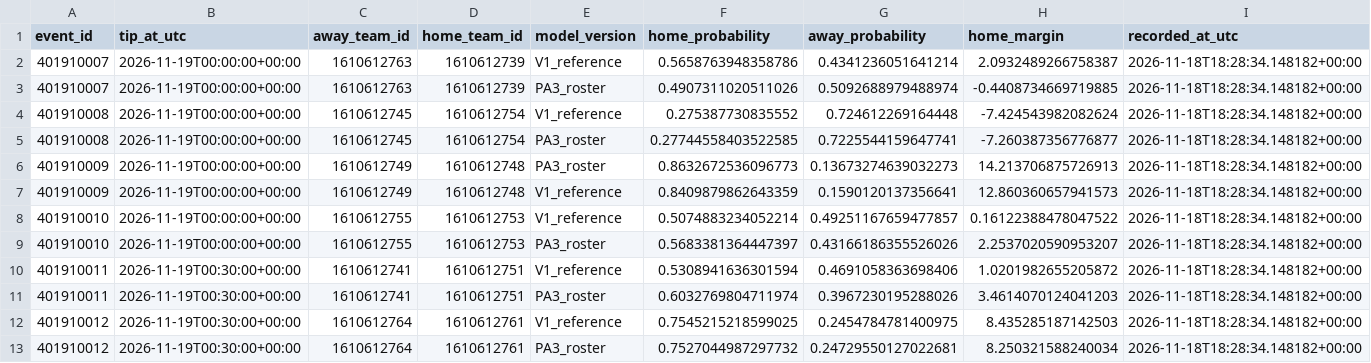
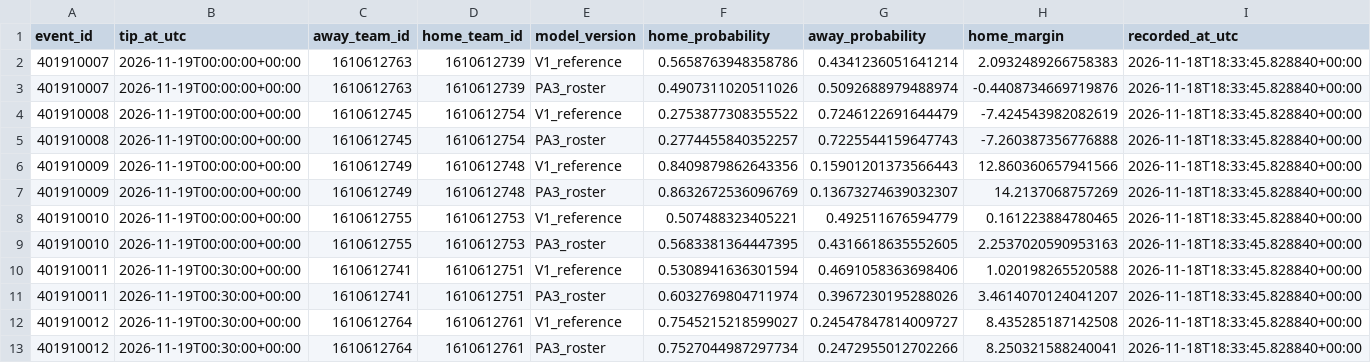
Before and after one commit to ComixDesignner/nba-predictions, a CSV file: data/predictions.csv, drawn as a sheet; only a part is shown; removed rows and columns are numbered as before the commit, all else as after; rows hold the shown columns only; the diff covers the shown part only; the diff names each change by its address in the sheet, - before the commit and + after, or states it on an @@ line.

```diff
--- a/data/predictions.csv
+++ b/data/predictions.csv
-H2 (home_margin): 2.0932489266758387
+H2 (home_margin): 2.0932489266758383
-I2:I5 (recorded_at_utc): 2026-11-18T18:28:34.148182+00:00
+I2:I5 (recorded_at_utc): 2026-11-18T18:33:45.828840+00:00
-H3 (home_margin): -0.4408734669719885
+H3 (home_margin): -0.4408734669719876
-F4 (home_probability): 0.275387730835552
+F4 (home_probability): 0.2753877308355522
-G4 (away_probability): 0.724612269164448
+G4 (away_probability): 0.7246122691644479
-H4 (home_margin): -7.424543982082624
+H4 (home_margin): -7.424543982082619
-F5 (home_probability): 0.27744558403522585
+F5 (home_probability): 0.2774455840352257
-G5 (away_probability): 0.7225544159647741
+G5 (away_probability): 0.7225544159647743
-H5 (home_margin): -7.260387356776877
+H5 (home_margin): -7.260387356776888
+row 6: 401910009 | 2026-11-19T00:00:00+00:00 | 1610612749 | 1610612748 | V1_reference | 0.8409879862643356 | 0.15901201373566443 | 12.860360657941566 | 2026-11-18T18:33:45.828840+00:00
-F7 (home_probability): 0.8632672536096773
+F7 (home_probability): 0.8632672536096769
-G7 (away_probability): 0.13673274639032273
+G7 (away_probability): 0.13673274639032307
-H7 (home_margin): 14.213706875726913
+H7 (home_margin): 14.2137068757269
-I7 (recorded_at_utc): 2026-11-18T18:28:34.148182+00:00
+I7 (recorded_at_utc): 2026-11-18T18:33:45.828840+00:00
-row 7: 401910009 | 2026-11-19T00:00:00+00:00 | 1610612749 | 1610612748 | V1_reference | 0.8409879862643359 | 0.1590120137356641 | 12.860360657941573 | 2026-11-18T18:28:34.148182+00:00
-F8 (home_probability): 0.5074883234052214
+F8 (home_probability): 0.507488323405221
-G8 (away_probability): 0.49251167659477857
+G8 (away_probability): 0.492511676594779
-H8 (home_margin): 0.16122388478047522
+H8 (home_margin): 0.161223884780465
-I8:I13 (recorded_at_utc): 2026-11-18T18:28:34.148182+00:00
+I8:I13 (recorded_at_utc): 2026-11-18T18:33:45.828840+00:00
-F9 (home_probability): 0.5683381364447397
+F9 (home_probability): 0.5683381364447395
-G9 (away_probability): 0.43166186355526026
+G9 (away_probability): 0.4316618635552605
-H9 (home_margin): 2.2537020590953207
+H9 (home_margin): 2.2537020590953163
-H10 (home_margin): 1.0201982655205872
+H10 (home_margin): 1.020198265520588
-H11 (home_margin): 3.4614070124041203
+H11 (home_margin): 3.4614070124041207
-F12 (home_probability): 0.7545215218599025
+F12 (home_probability): 0.7545215218599027
-G12 (away_probability): 0.2454784781400975
+G12 (away_probability): 0.24547847814009727
-H12 (home_margin): 8.435285187142503
+H12 (home_margin): 8.435285187142508
-F13 (home_probability): 0.7527044987297732
+F13 (home_probability): 0.7527044987297734
-G13 (away_probability): 0.24729550127022681
+G13 (away_probability): 0.2472955012702266
-H13 (home_margin): 8.250321588240034
+H13 (home_margin): 8.250321588240041
```
Also changed, not shown: 39 edited cells elsewhere in this file, 1 other file.
